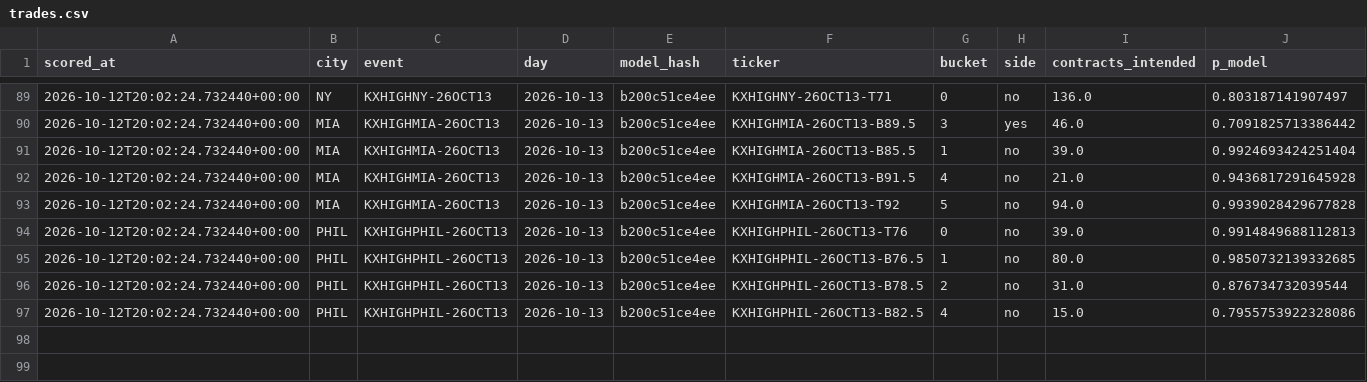
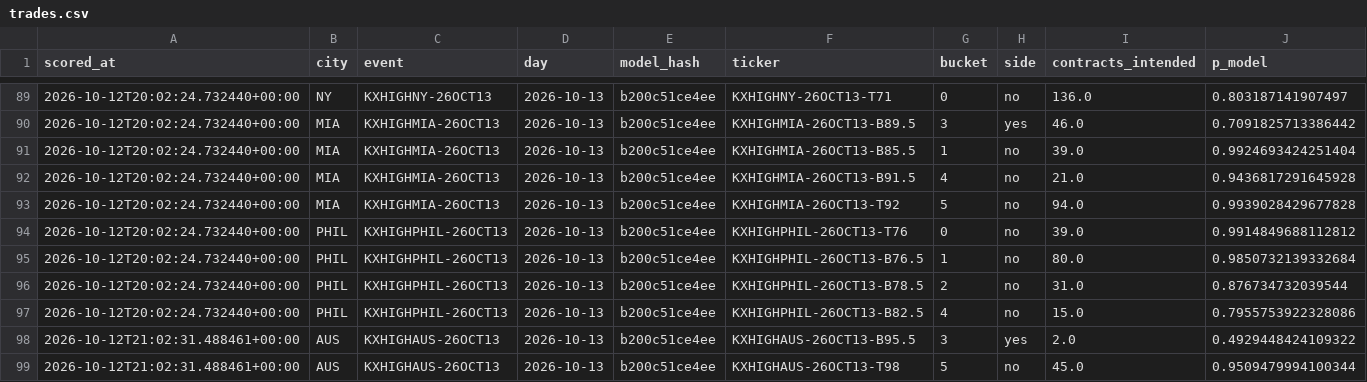
Before and after one commit to physicalreasoning/isotherm, a CSV file: trades.csv, drawn as a sheet; only a part is shown, gaps mark what is left out.

```diff
--- a/trades.csv
+++ b/trades.csv
@@ -93,5 +93,7 @@ scored_at,city,event,day,model_hash,ticker,bucket,side,contracts_intended,p_mode
 2026-10-12T20:02:24.732440+00:00,MIA,KXHIGHMIA-26OCT13,2026-10-13,b200c51ce4ee,KXHIGHMIA-26OCT13-T92,5,no,94.0,0.9939028429677828
-2026-10-12T20:02:24.732440+00:00,PHIL,KXHIGHPHIL-26OCT13,2026-10-13,b200c51ce4ee,KXHIGHPHIL-26OCT13-T76,0,no,39.0,0.9914849688112813
-2026-10-12T20:02:24.732440+00:00,PHIL,KXHIGHPHIL-26OCT13,2026-10-13,b200c51ce4ee,KXHIGHPHIL-26OCT13-B76.5,1,no,80.0,0.9850732139332685
+2026-10-12T20:02:24.732440+00:00,PHIL,KXHIGHPHIL-26OCT13,2026-10-13,b200c51ce4ee,KXHIGHPHIL-26OCT13-T76,0,no,39.0,0.9914849688112812
+2026-10-12T20:02:24.732440+00:00,PHIL,KXHIGHPHIL-26OCT13,2026-10-13,b200c51ce4ee,KXHIGHPHIL-26OCT13-B76.5,1,no,80.0,0.9850732139332684
 2026-10-12T20:02:24.732440+00:00,PHIL,KXHIGHPHIL-26OCT13,2026-10-13,b200c51ce4ee,KXHIGHPHIL-26OCT13-B78.5,2,no,31.0,0.876734732039544
 2026-10-12T20:02:24.732440+00:00,PHIL,KXHIGHPHIL-26OCT13,2026-10-13,b200c51ce4ee,KXHIGHPHIL-26OCT13-B82.5,4,no,15.0,0.7955753922328086
+2026-10-12T21:02:31.488461+00:00,AUS,KXHIGHAUS-26OCT13,2026-10-13,b200c51ce4ee,KXHIGHAUS-26OCT13-B95.5,3,yes,2.0,0.4929448424109322
+2026-10-12T21:02:31.488461+00:00,AUS,KXHIGHAUS-26OCT13,2026-10-13,b200c51ce4ee,KXHIGHAUS-26OCT13-T98,5,no,45.0,0.9509479994100344
```
Also changed, not shown: predictions.csv, runs.csv, 1 other file.
